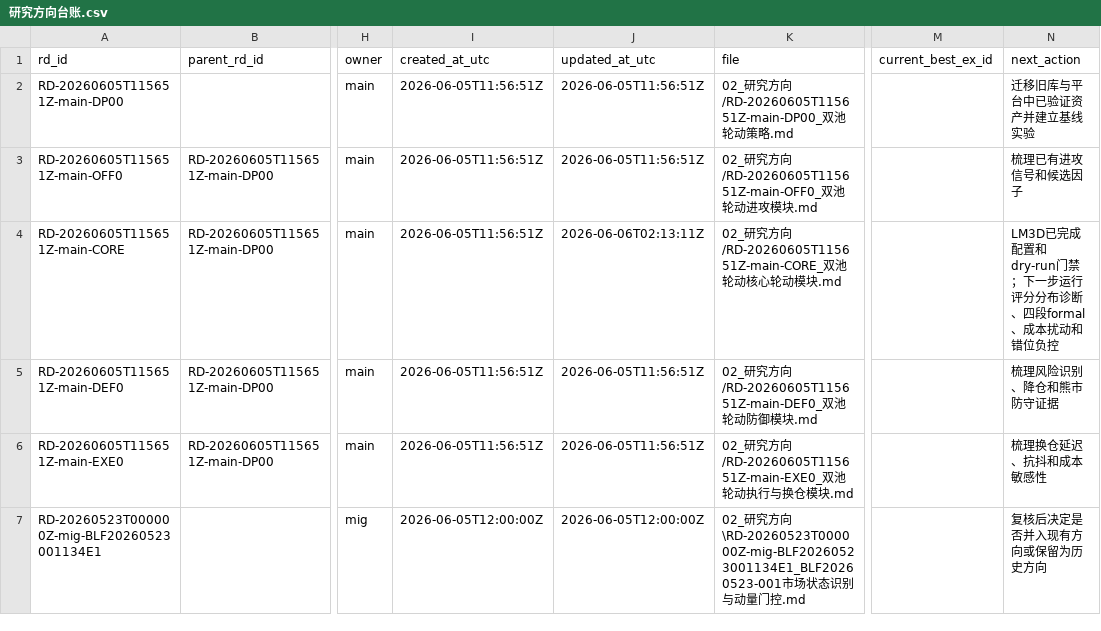
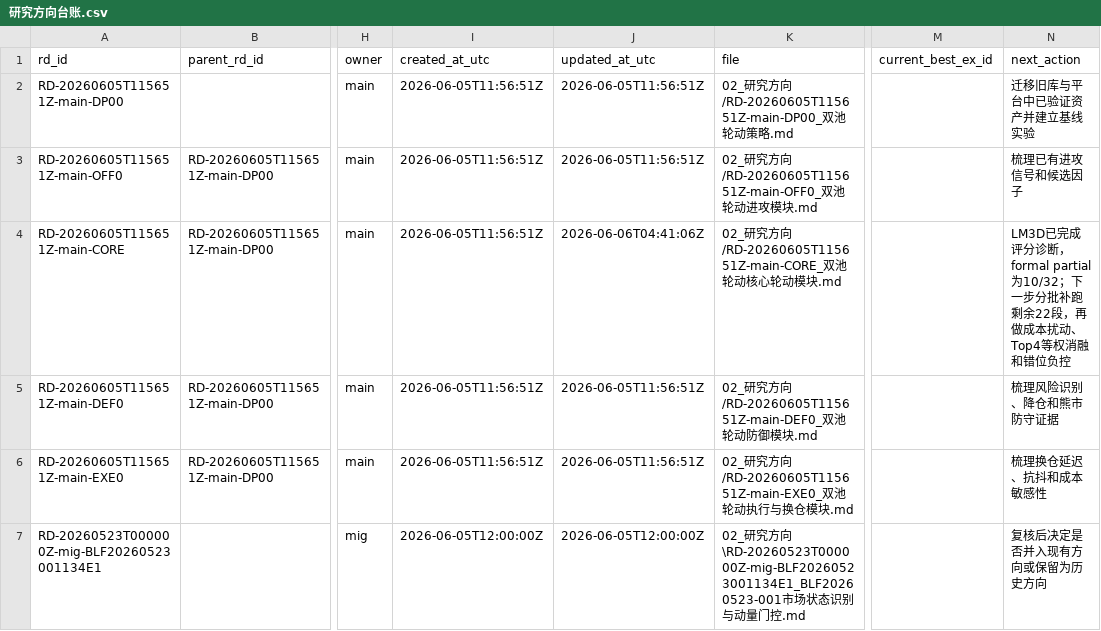
Before and after one commit to huakaiye/quant-knowledge-base, a CSV file: 01_台账/研究方向台账.csv, drawn as a sheet; only a part is shown, gaps mark what is left out; the diff names each change by its address in the sheet, - before the commit and + after, or states it on an @@ line.

```diff
--- a/01_台账/研究方向台账.csv
+++ b/01_台账/研究方向台账.csv
-J4 (updated_at_utc): 2026-06-06T02:13:11Z
+J4 (updated_at_utc): 2026-06-06T04:41:06Z
-N4 (next_action): LM3D已完成配置和dry-run门禁；下一步运行评分分布诊断、四段formal、成本扰动和错位负…
+N4 (next_action): LM3D已完成评分诊断，formal partial为10/32；下一步分批补跑剩余22段，再做成本扰动、Top4等权消融和错位负…
```
Also changed, not shown: 01_台账/实验台账.csv, 4 other files.
